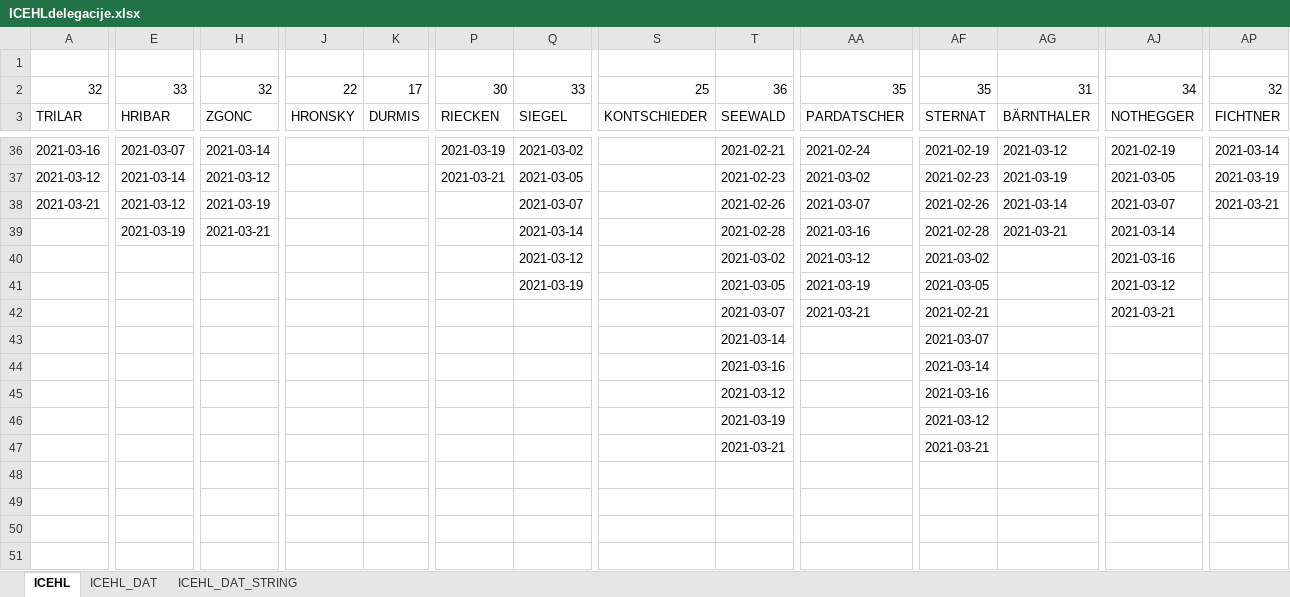
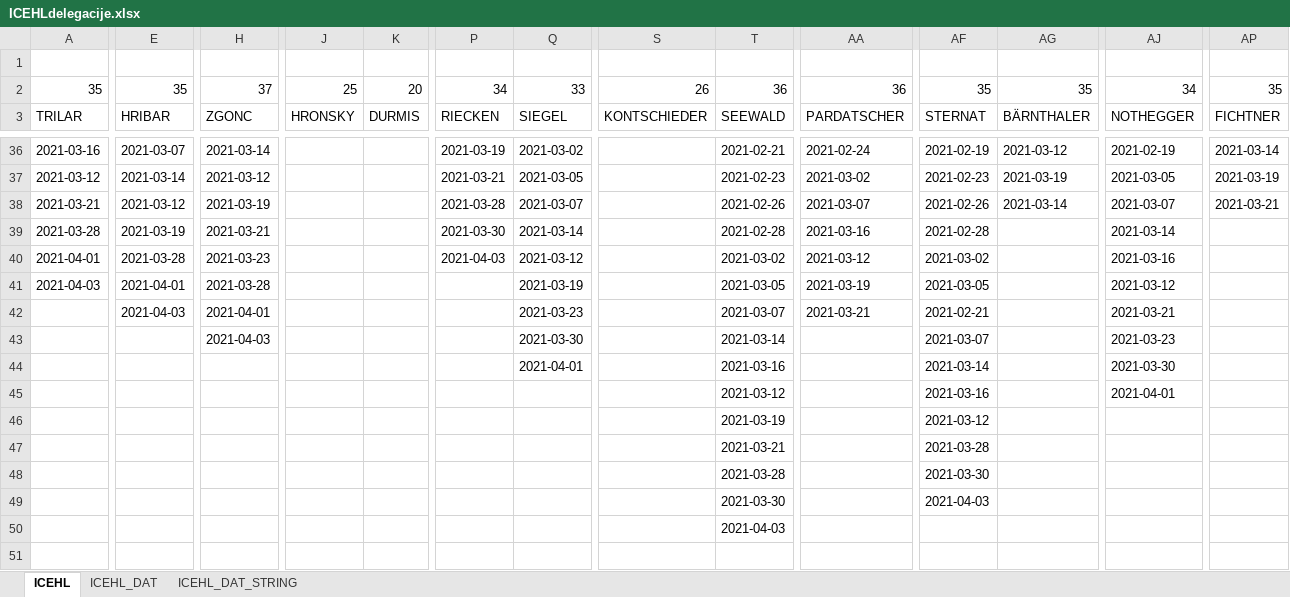
Before and after one commit to snojle23/delegacije, an Excel workbook: data/ICEHLdelegacije.xlsx, sheet ICEHL, drawn as a sheet; only a part is shown, gaps mark what is left out; values as stored, in another font and other column widths than the file's, no borders; the diff covers the shown part only; the diff names each change by its address in the sheet, - before the commit and + after, or states it on an @@ line.

```diff
--- a/data/ICEHLdelegacije.xlsx (sheet ICEHL)
+++ b/data/ICEHLdelegacije.xlsx (sheet ICEHL)
-A2: 32
+A2: 35
-E2: 33
+E2: 35
-H2: 32
+H2: 37
-J2: 22
+J2: 25
-K2: 17
+K2: 20
-P2: 30
+P2: 34
-S2: 25
+S2: 26
-AA2: 35
+AA2: 36
-AG2: 31
+AG2: 35
-AP2: 32
+AP2: 35
-P38: (empty)
+P38: 2021-03-28
-A39: (empty)
+A39: 2021-03-28
-P39: (empty)
+P39: 2021-03-30
-AG39: 2021-03-21
+AG39: (empty)
-A40: (empty)
+A40: 2021-04-01
-E40: (empty)
+E40: 2021-03-28
-H40: (empty)
+H40: 2021-03-23
-P40: (empty)
+P40: 2021-04-03
-A41: (empty)
+A41: 2021-04-03
-E41: (empty)
+E41: 2021-04-01
-H41: (empty)
+H41: 2021-03-28
-E42: (empty)
+E42: 2021-04-03
-H42: (empty)
+H42: 2021-04-01
-Q42: (empty)
+Q42: 2021-03-23
-H43: (empty)
+H43: 2021-04-03
-Q43: (empty)
+Q43: 2021-03-30
-AJ43: (empty)
+AJ43: 2021-03-23
-Q44: (empty)
+Q44: 2021-04-01
-AJ44: (empty)
+AJ44: 2021-03-30
-AJ45: (empty)
+AJ45: 2021-04-01
-AF47: 2021-03-21
+AF47: 2021-03-28
-T48: (empty)
+T48: 2021-03-28
-AF48: (empty)
+AF48: 2021-03-30
-T49: (empty)
+T49: 2021-03-30
-AF49: (empty)
+AF49: 2021-04-03
-T50: (empty)
+T50: 2021-04-03
```
Also changed, not shown: 2 added rows and 14 edited cells elsewhere in this sheet, sheet ICEHL_DAT, sheet ICEHL_DAT_STRING, data/AHLdelegacije.xlsx, 6 other files.
